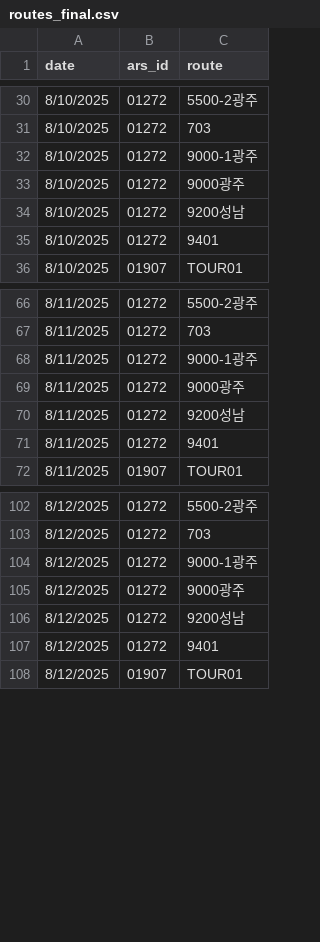
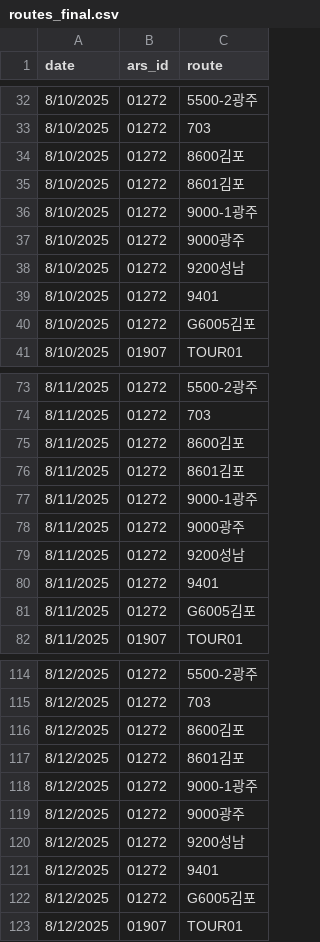
Before and after one commit to wonthreewonfive/protest-alert-app, a CSV file: routes_final.csv, drawn as a sheet; only a part is shown, gaps mark what is left out; the diff covers the shown part only; the diff names each change by its address in the sheet, - before the commit and + after, or states it on an @@ line.

```diff
--- a/routes_final.csv
+++ b/routes_final.csv
+row 34: 8/10/2025 | 01272 | 8600김포
+row 35: 8/10/2025 | 01272 | 8601김포
+row 40: 8/10/2025 | 01272 | G6005김포
+row 75: 8/11/2025 | 01272 | 8600김포
+row 76: 8/11/2025 | 01272 | 8601김포
+row 81: 8/11/2025 | 01272 | G6005김포
+row 116: 8/12/2025 | 01272 | 8600김포
+row 117: 8/12/2025 | 01272 | 8601김포
+row 122: 8/12/2025 | 01272 | G6005김포
```
Also changed, not shown: 26 added rows elsewhere in this file, 2 other files.
